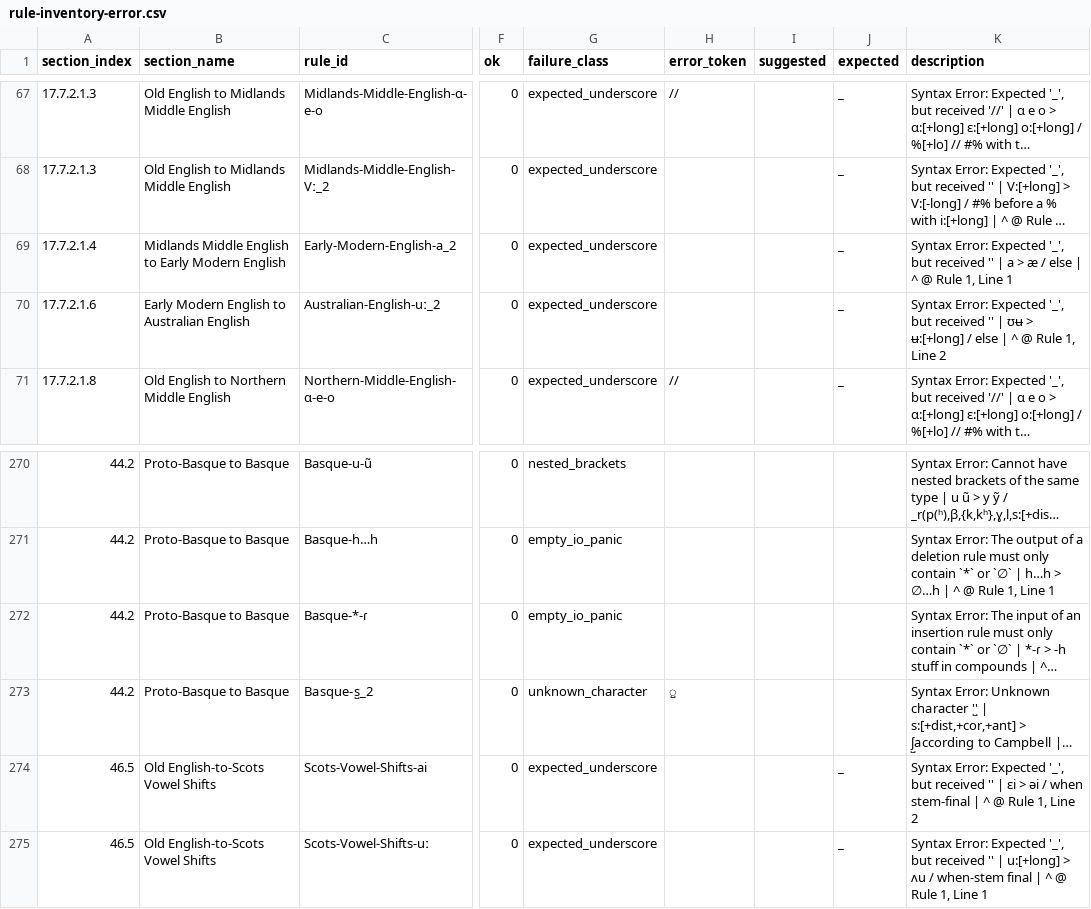
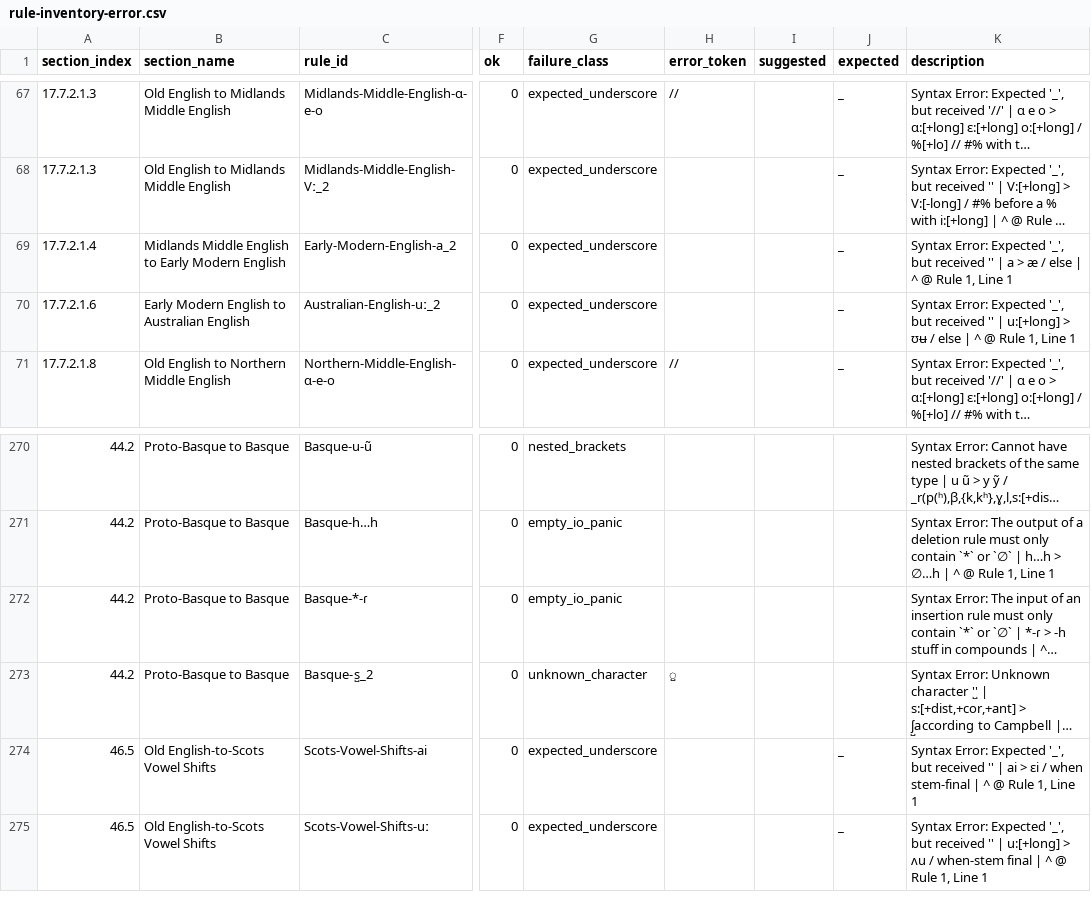
Before and after one commit to Pappa/conlanger, a CSV file: diagnostics/inventory/rule-inventory-error.csv, drawn as a sheet; only a part is shown, gaps mark what is left out; long unchanged cells end in …; the diff names each change by its address in the sheet, - before the commit and + after, or states it on an @@ line.

```diff
--- a/diagnostics/inventory/rule-inventory-error.csv
+++ b/diagnostics/inventory/rule-inventory-error.csv
-K70 (description): …'' | ʊʉ > ʉ:[+long] / else | ^ @ Rule 1, Line 2
+K70 (description): …'' | u:[+long] > ʊʉ / else | ^ @ Rule 1, Line 1
-K274 (description): …'' | ɛi > əi / when stem-final | ^ @ Rule 1, Line 2
+K274 (description): …'' | ai > ɛi / when stem-final | ^ @ Rule 1, Line 1
```
Also changed, not shown: diagnostics/inventory/error_clusters/expected_underscore_errors.csv, 2 other files.
